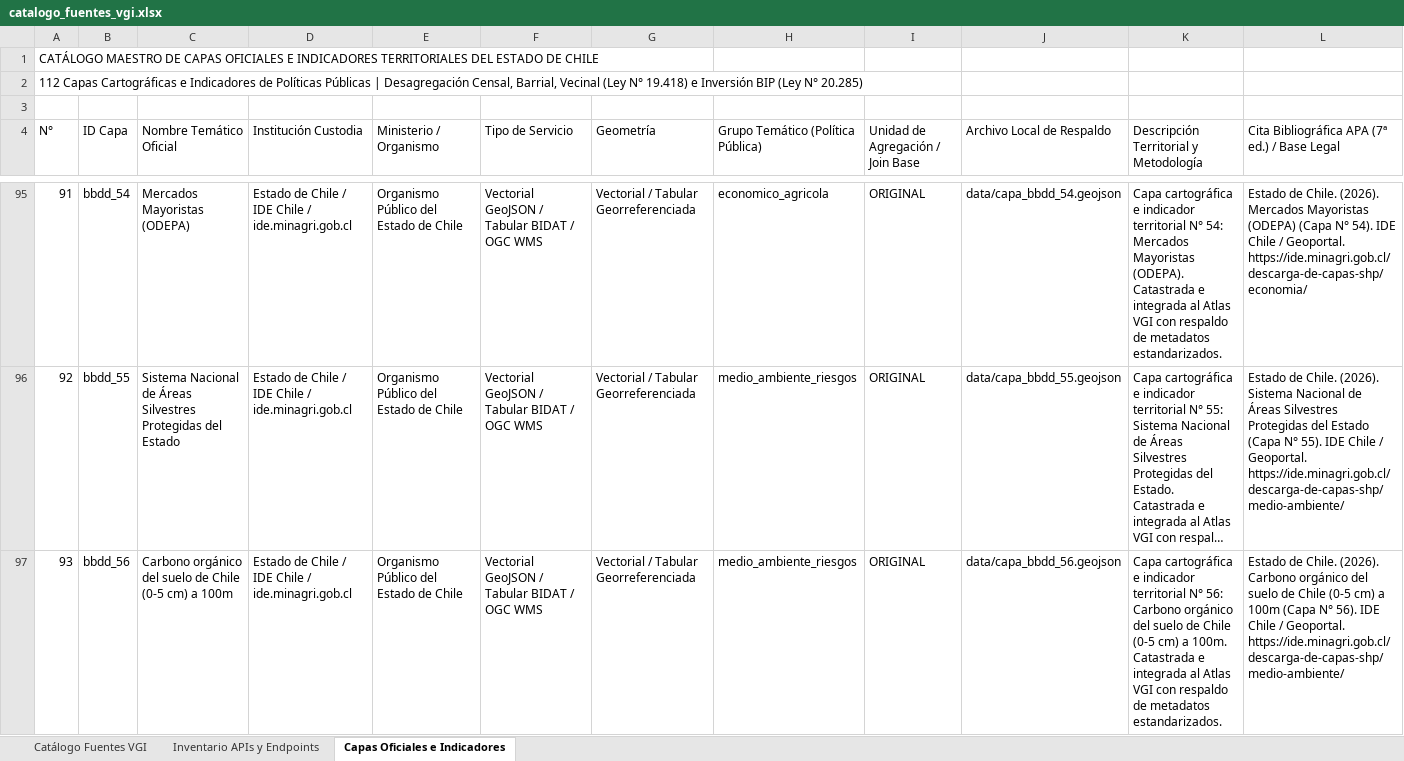
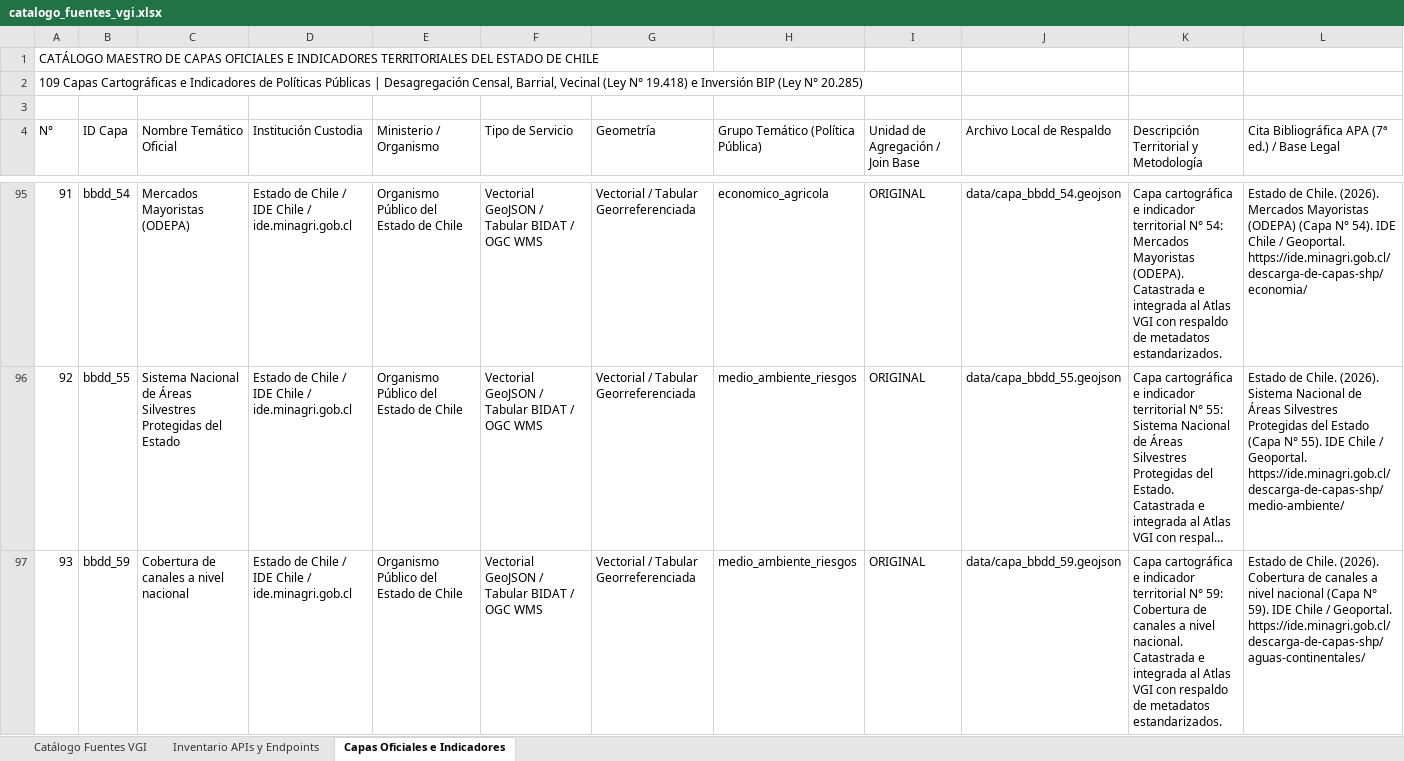
Before and after one commit to GEOJOTA/atlas_vgi_territorial, an Excel workbook: docs/catalogo_fuentes_vgi.xlsx, sheet Capas Oficiales e Indicadores, drawn as a sheet; only a part is shown, gaps mark what is left out; the shorter side is filled out with more unchanged rows; long unchanged cells end in …; values as stored, in another font and other column widths than the file's, no cell formats; the diff covers the shown part only; the diff names each change by its address in the sheet, - before the commit and + after, or states it on an @@ line.

```diff
--- a/docs/catalogo_fuentes_vgi.xlsx (sheet Capas Oficiales e Indicadores)
+++ b/docs/catalogo_fuentes_vgi.xlsx (sheet Capas Oficiales e Indicadores)
@@ column A (N°) renumbered from row 2 down @@
-row 97: 93 | bbdd_56 | Carbono orgánico del suelo de Chile (0-5 cm) a 100m | Estado de Chile / IDE Chile / ide.minagri.gob.cl | Organismo Público del Estado de Chile | Vectorial GeoJSON / Tabular BIDAT / OGC WMS | Vectorial / Tabular Georreferenciada | medio_ambiente_riesgos | ORIGINAL | data/capa_bbdd_56.geojson | Capa cartográfica e indicador territorial N° 56: Carbono orgánico del suelo de Chile (0-5 cm) a 100m. Catastrada e integrada al Atlas VGI con respaldo de metadatos estandarizados. | Estado de Chile. (2026). Carbono orgánico del suelo de Chile (0-5 cm) a 100m (Capa N° 56). IDE Chile / Geoportal. https://ide.minagri.gob.cl/descarga-de-capas-shp/medio-ambiente/
```
Also changed, not shown: 2 removed rows and 1 edited cell elsewhere in this sheet, cell formats, docs/categorias_tematicas_osm.xlsx, docs/perfil_metadatos_vgi.xlsx, 34 other files.
